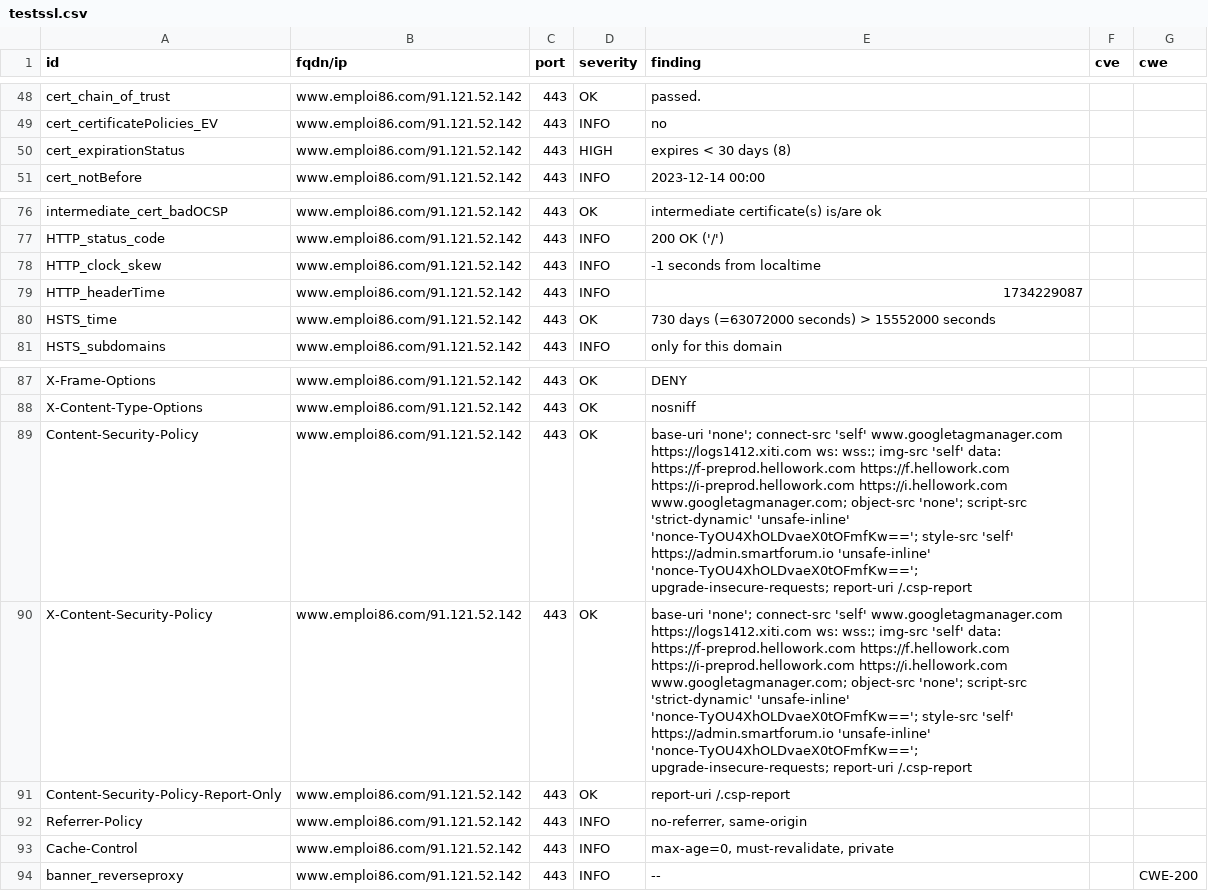
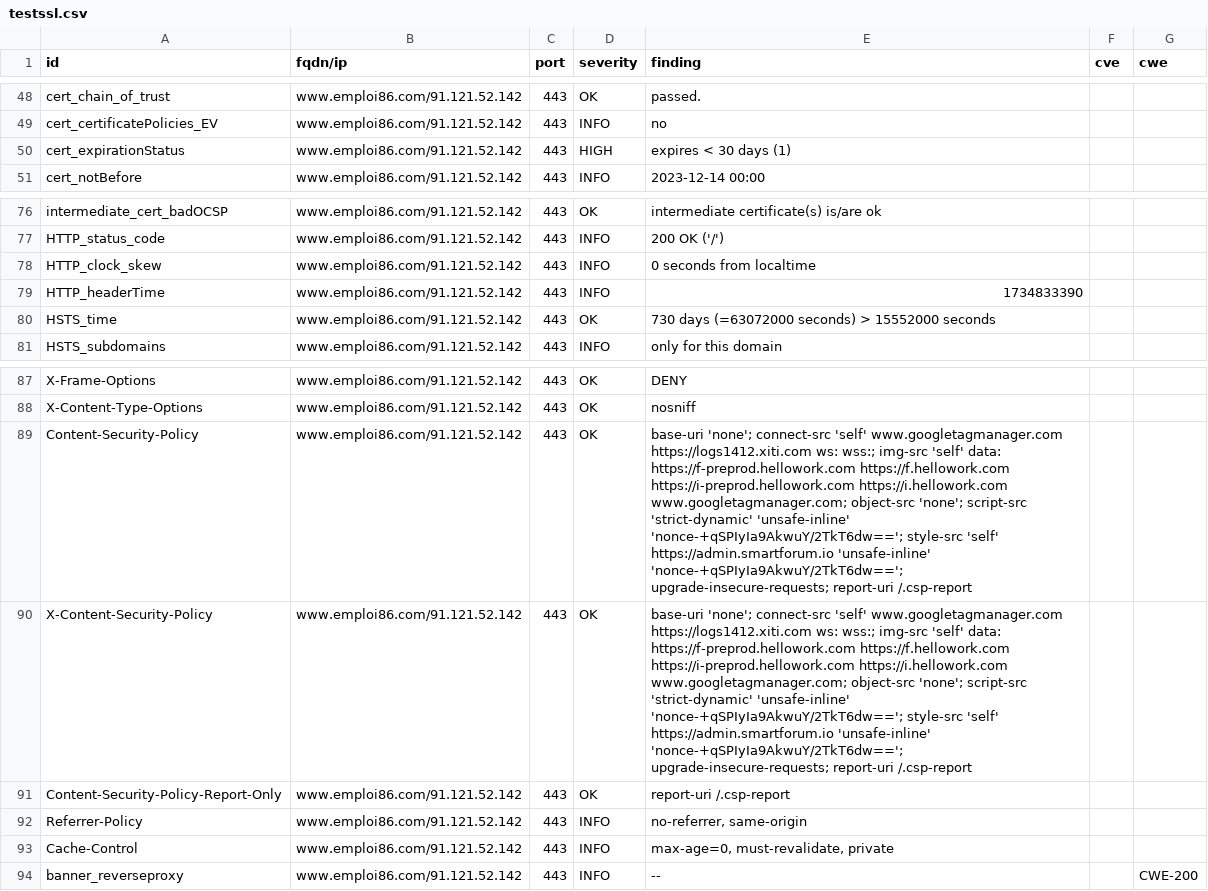
Before and after one commit to dpt86/dashlord, a CSV file: results/aHR0cHM6Ly93d3cuZW1wbG9pODYuY29t/testssl.csv, drawn as a sheet; only a part is shown, gaps mark what is left out.

```diff
--- a/results/aHR0cHM6Ly93d3cuZW1wbG9pODYuY29t/testssl.csv
+++ b/results/aHR0cHM6Ly93d3cuZW1wbG9pODYuY29t/testssl.csv
@@ -49,3 +49,3 @@
 "cert_certificatePolicies_EV","www.emploi86.com/91.121.52.142","443","INFO","no","",""
-"cert_expirationStatus","www.emploi86.com/91.121.52.142","443","HIGH","expires < 30 days (8)","",""
+"cert_expirationStatus","www.emploi86.com/91.121.52.142","443","HIGH","expires < 30 days (1)","",""
 "cert_notBefore","www.emploi86.com/91.121.52.142","443","INFO","2023-12-14 00:00","",""
@@ -77,4 +77,4 @@
 "HTTP_status_code","www.emploi86.com/91.121.52.142","443","INFO","200 OK ('/')","",""
-"HTTP_clock_skew","www.emploi86.com/91.121.52.142","443","INFO","-1 seconds from localtime","",""
-"HTTP_headerTime","www.emploi86.com/91.121.52.142","443","INFO","1734229087","",""
+"HTTP_clock_skew","www.emploi86.com/91.121.52.142","443","INFO","0 seconds from localtime","",""
+"HTTP_headerTime","www.emploi86.com/91.121.52.142","443","INFO","1734833390","",""
 "HSTS_time","www.emploi86.com/91.121.52.142","443","OK","730 days (=63072000 seconds) > 15552000 seconds","",""
@@ -88,4 +88,4 @@
 "X-Content-Type-Options","www.emploi86.com/91.121.52.142","443","OK","nosniff","",""
-"Content-Security-Policy","www.emploi86.com/91.121.52.142","443","OK","base-uri 'none'; connect-src 'self' www.googletagmanager.com https://logs1412.xiti.com ws: wss:; img-src 'self' data: https://f-preprod.hellowork.com https://f.hellowork.com https://i-preprod.hellowork.com https://i.hellowork.com www.googletagmanager.com; object-src 'none'; script-src 'strict-dynamic' 'unsafe-inline' 'nonce-TyOU4XhOLDvaeX0tOFmfKw=='; style-src 'self' https://admin.smartforum.io 'unsafe-inline' 'nonce-TyOU4XhOLDvaeX0tOFmfKw=='; upgrade-insecure-requests; report-uri /.csp-report","",""
-"X-Content-Security-Policy","www.emploi86.com/91.121.52.142","443","OK","base-uri 'none'; connect-src 'self' www.googletagmanager.com https://logs1412.xiti.com ws: wss:; img-src 'self' data: https://f-preprod.hellowork.com https://f.hellowork.com https://i-preprod.hellowork.com https://i.hellowork.com www.googletagmanager.com; object-src 'none'; script-src 'strict-dynamic' 'unsafe-inline' 'nonce-TyOU4XhOLDvaeX0tOFmfKw=='; style-src 'self' https://admin.smartforum.io 'unsafe-inline' 'nonce-TyOU4XhOLDvaeX0tOFmfKw=='; upgrade-insecure-requests; report-uri /.csp-report","",""
+"Content-Security-Policy","www.emploi86.com/91.121.52.142","443","OK","base-uri 'none'; connect-src 'self' www.googletagmanager.com https://logs1412.xiti.com ws: wss:; img-src 'self' data: https://f-preprod.hellowork.com https://f.hellowork.com https://i-preprod.hellowork.com https://i.hellowork.com www.googletagmanager.com; object-src 'none'; script-src 'strict-dynamic' 'unsafe-inline' 'nonce-+qSPIyIa9AkwuY/2TkT6dw=='; style-src 'self' https://admin.smartforum.io 'unsafe-inline' 'nonce-+qSPIyIa9AkwuY/2TkT6dw=='; upgrade-insecure-requests; report-uri /.csp-report","",""
+"X-Content-Security-Policy","www.emploi86.com/91.121.52.142","443","OK","base-uri 'none'; connect-src 'self' www.googletagmanager.com https://logs1412.xiti.com ws: wss:; img-src 'self' data: https://f-preprod.hellowork.com https://f.hellowork.com https://i-preprod.hellowork.com https://i.hellowork.com www.googletagmanager.com; object-src 'none'; script-src 'strict-dynamic' 'unsafe-inline' 'nonce-+qSPIyIa9AkwuY/2TkT6dw=='; style-src 'self' https://admin.smartforum.io 'unsafe-inline' 'nonce-+qSPIyIa9AkwuY/2TkT6dw=='; upgrade-insecure-requests; report-uri /.csp-report","",""
 "Content-Security-Policy-Report-Only","www.emploi86.com/91.121.52.142","443","OK","report-uri /.csp-report","",""
```
Also changed, not shown: 7 other files.
